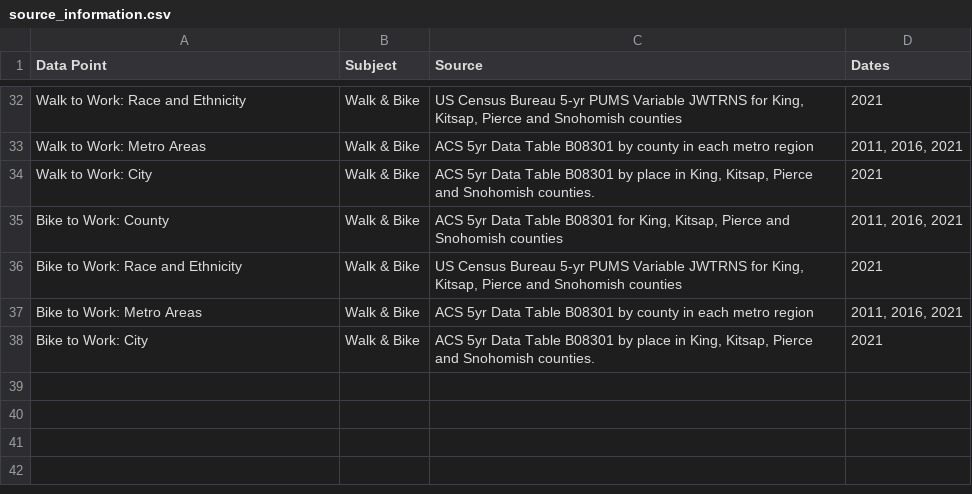
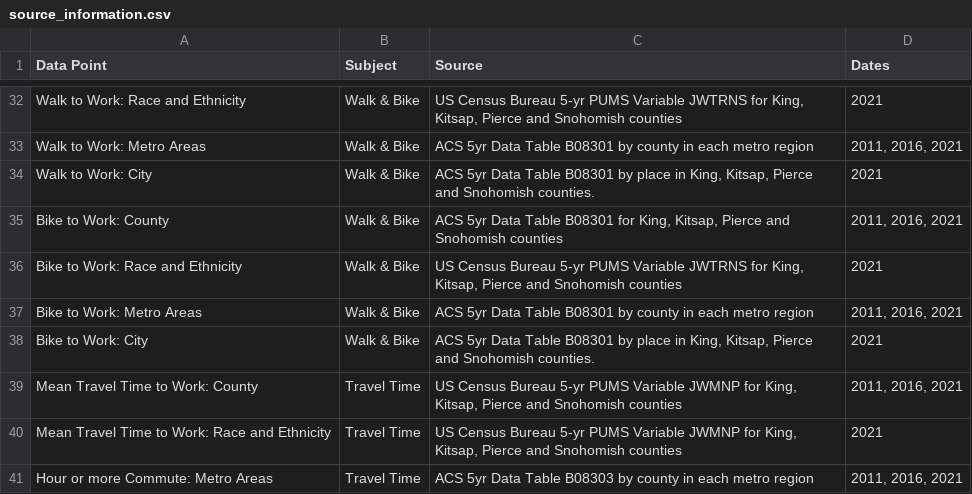
Before and after one commit to psrc/rtp-dashboard, a CSV file: data/source_information.csv, drawn as a sheet; only a part is shown, gaps mark what is left out; the diff names each change by its address in the sheet, - before the commit and + after, or states it on an @@ line.

```diff
--- a/data/source_information.csv
+++ b/data/source_information.csv
+row 39: Mean Travel Time to Work: County | Travel Time | US Census Bureau 5-yr PUMS Variable JWMNP for King, Kitsap, Pierce and Snohomish counties | 2011, 2016, 2021
+row 40: Mean Travel Time to Work: Race and Ethnicity | Travel Time | US Census Bureau 5-yr PUMS Variable JWMNP for King, Kitsap, Pierce and Snohomish counties | 2021
+row 41: Hour or more Commute: Metro Areas | Travel Time | ACS 5yr Data Table B08303 by county in each metro region | 2011, 2016, 2021
```
Also changed, not shown: data/left_panel_information.csv, data/page_text.csv, 6 other files.
